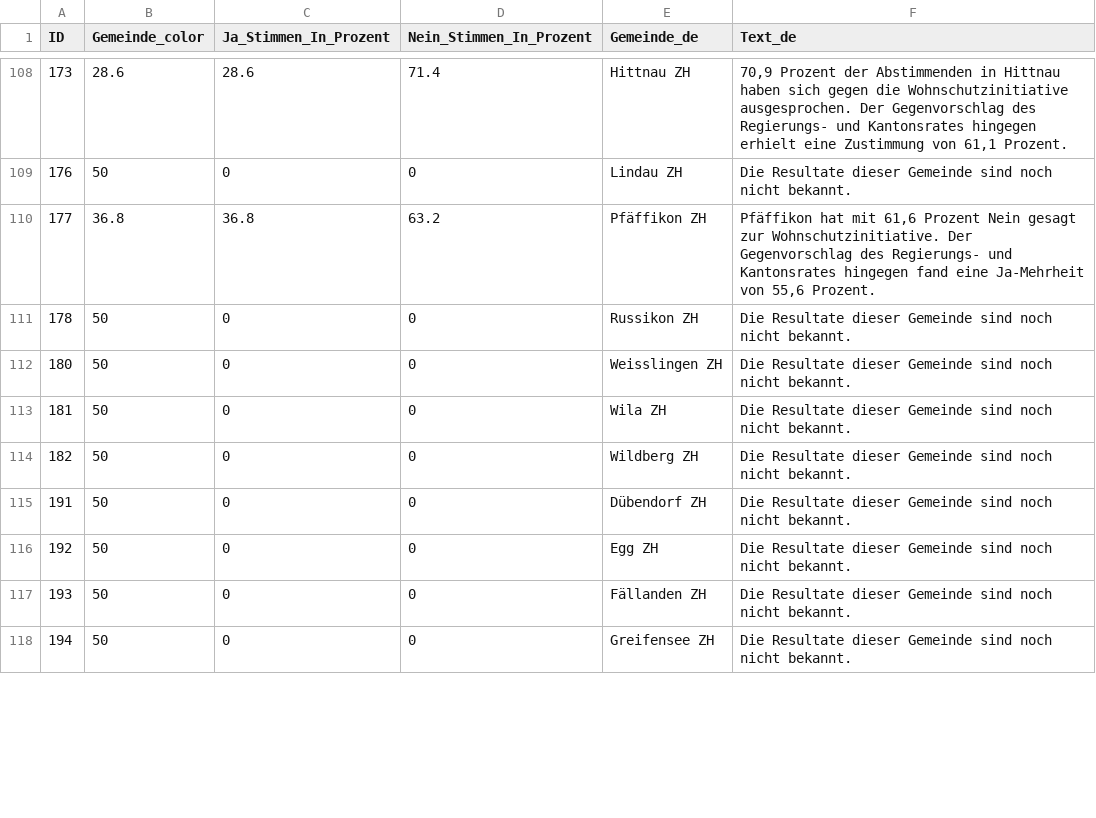
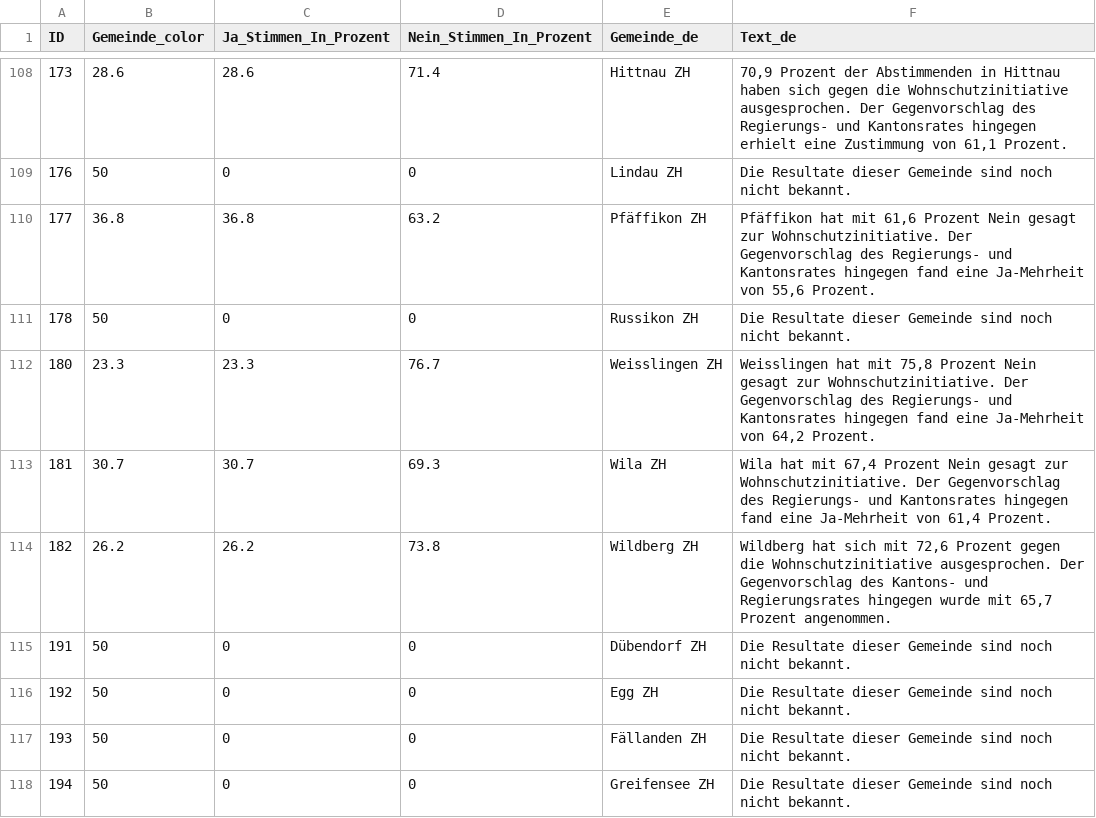
Before and after one commit to awp-finanznachrichten/lena_juni2026, a CSV file: Output_Cantons/ZH_Wohnschutzinitiative_dw_de_stichentscheid.csv, drawn as a sheet; only a part is shown, gaps mark what is left out; the diff covers the shown part only.

```diff
--- a/Output_Cantons/ZH_Wohnschutzinitiative_dw_de_stichentscheid.csv
+++ b/Output_Cantons/ZH_Wohnschutzinitiative_dw_de_stichentscheid.csv
@@ -111,5 +111,5 @@
 178,50,0,0,"Russikon ZH","Die Resultate dieser Gemeinde sind noch nicht bekannt."
-180,50,0,0,"Weisslingen ZH","Die Resultate dieser Gemeinde sind noch nicht bekannt."
-181,50,0,0,"Wila ZH","Die Resultate dieser Gemeinde sind noch nicht bekannt."
-182,50,0,0,"Wildberg ZH","Die Resultate dieser Gemeinde sind noch nicht bekannt."
+180,23.3,23.3,76.7,"Weisslingen ZH","Weisslingen hat mit 75,8 Prozent Nein gesagt zur Wohnschutzinitiative. Der Gegenvorschlag des Regierungs- und Kantonsrates hingegen fand eine Ja-Mehrheit von 64,2 Prozent."
+181,30.7,30.7,69.3,"Wila ZH","Wila hat mit 67,4 Prozent Nein gesagt zur Wohnschutzinitiative. Der Gegenvorschlag des Regierungs- und Kantonsrates hingegen fand eine Ja-Mehrheit von 61,4 Prozent."
+182,26.2,26.2,73.8,"Wildberg ZH","Wildberg hat sich mit 72,6 Prozent gegen die Wohnschutzinitiative ausgesprochen. Der Gegenvorschlag des Kantons- und Regierungsrates hingegen wurde mit 65,7 Prozent angenommen."
 191,50,0,0,"Dübendorf ZH","Die Resultate dieser Gemeinde sind noch nicht bekannt."
```
Also changed, not shown: 23 edited cells elsewhere in this file, Output_Cantons/ZH_Wohnschutzinitiative_dw_de_gegenvorschlag.csv, Output_Cantons/ZH_Wohnschutzinitiative_dw_de_initiative.csv, 48 other files.
